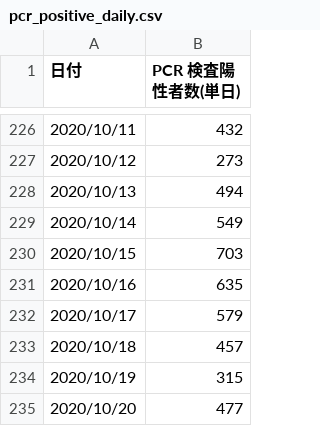
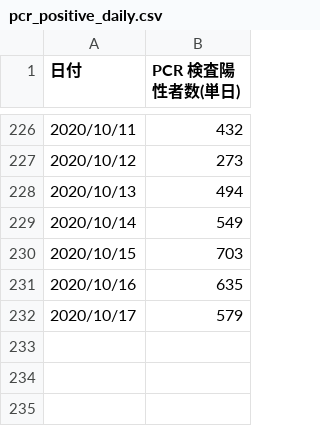
Before and after one commit to k-yamasaki-zakisan/Python-script, a CSV file: Selenium/tmp_format/pcr_positive_daily.csv, drawn as a sheet; only a part is shown, gaps mark what is left out.

```diff
--- a/Selenium/tmp_format/pcr_positive_daily.csv
+++ b/Selenium/tmp_format/pcr_positive_daily.csv
@@ -232,4 +232 @@
 2020/10/17,579
-2020/10/18,457
-2020/10/19,315
-2020/10/20,477
```
Also changed, not shown: Selenium/tmp_download/pcr_case_daily.csv, Selenium/tmp_download/pcr_tested_daily.csv, 14 other files.
